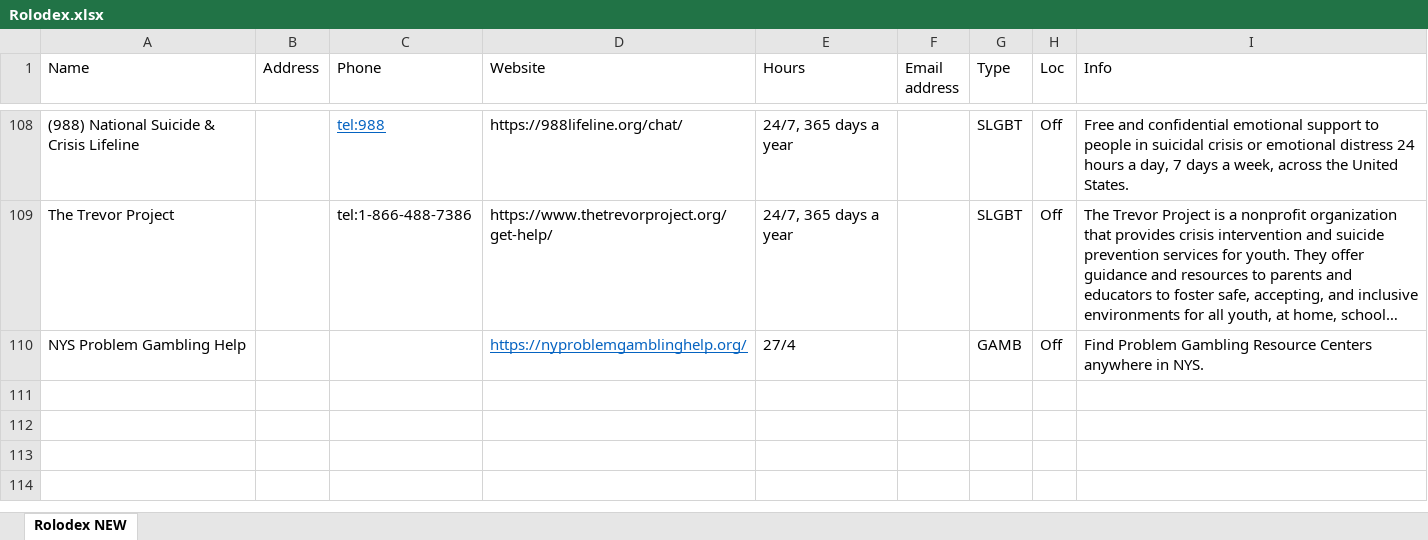
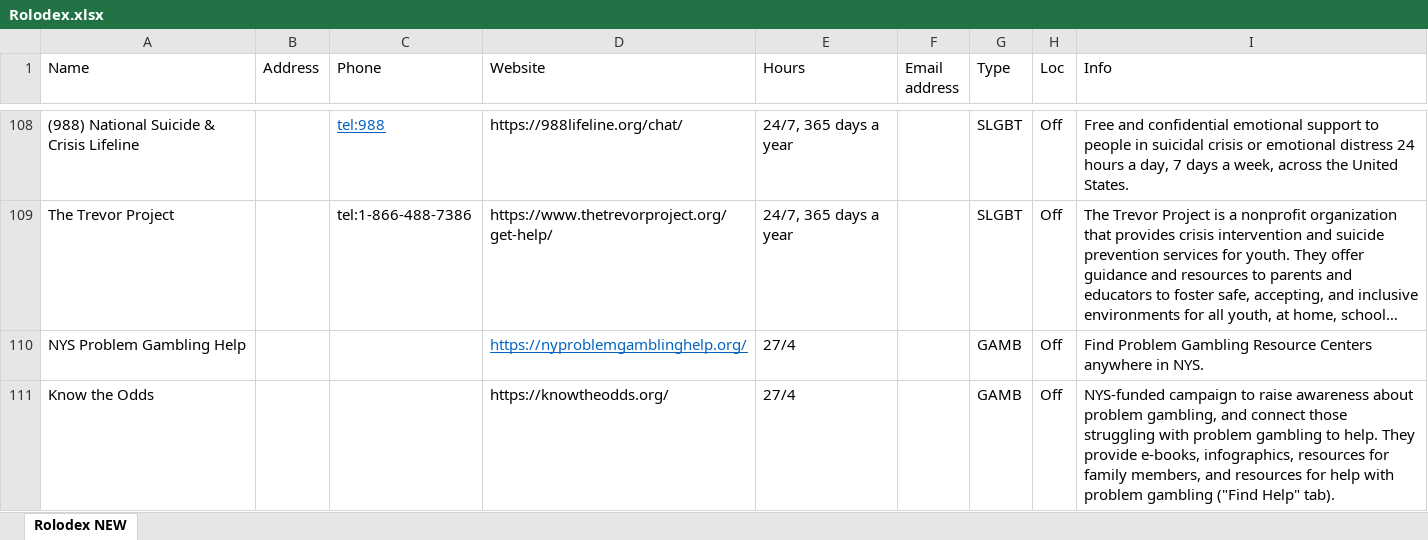
Before and after one commit to UAlbanyProjectACCESS/Rolodex, an Excel workbook: data-raw/Rolodex.xlsx, sheet Rolodex NEW, drawn as a sheet; only a part is shown, gaps mark what is left out; long unchanged cells end in …; values as stored, in another font and other column widths than the file's, no borders; the diff names each change by its address in the sheet, - before the commit and + after, or states it on an @@ line.

Commit message:
Added "Know the Odds" Problem Gamb Resource

```diff
--- a/data-raw/Rolodex.xlsx (sheet Rolodex NEW)
+++ b/data-raw/Rolodex.xlsx (sheet Rolodex NEW)
+row 111: Know the Odds |  |  | https://knowtheodds.org/ | 27/4 |  | GAMB | Off | NYS-funded campaign to raise awareness about problem gambling, and connect those struggling with problem gambling to help. They provide e-books, infographics, resources for family members, and resources for help with problem gambling ("Find Help" tab).
```
Also changed, not shown: Module Code Generator.xlsx, 5 other files.
